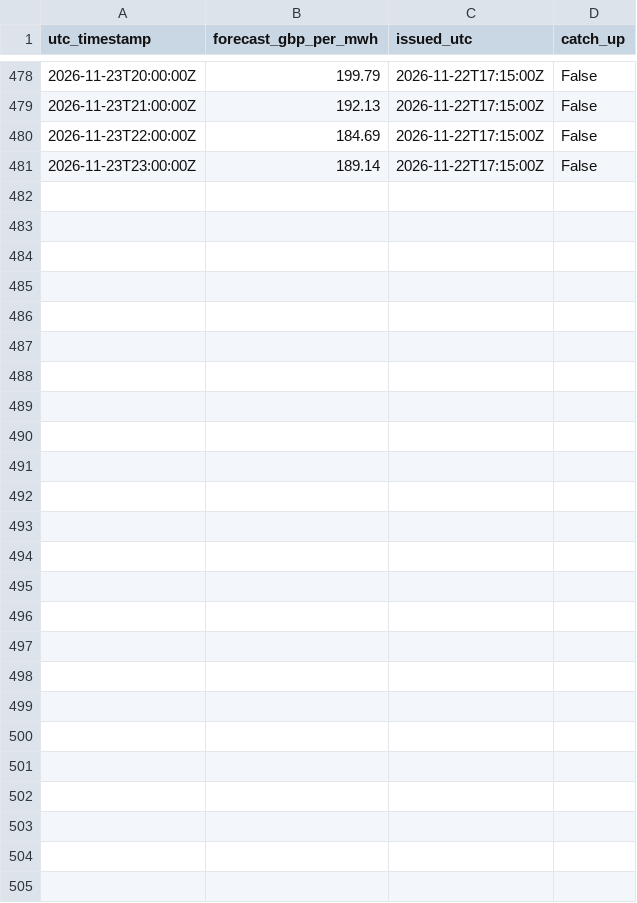
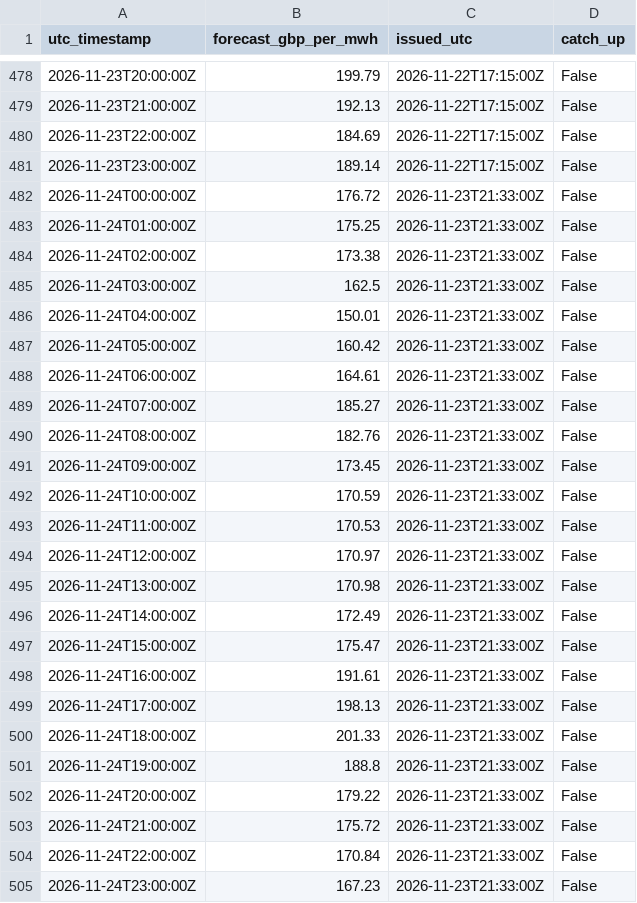
Before and after one commit to koulakhilesh/OpenEnergy, a CSV file: forecasts.csv, drawn as a sheet; only a part is shown, gaps mark what is left out; the diff names each change by its address in the sheet, - before the commit and + after, or states it on an @@ line.

```diff
--- a/forecasts.csv
+++ b/forecasts.csv
+row 482: 2026-11-24T00:00:00Z | 176.72 | 2026-11-23T21:33:00Z | False
+row 483: 2026-11-24T01:00:00Z | 175.25 | 2026-11-23T21:33:00Z | False
+row 484: 2026-11-24T02:00:00Z | 173.38 | 2026-11-23T21:33:00Z | False
+row 485: 2026-11-24T03:00:00Z | 162.5 | 2026-11-23T21:33:00Z | False
+row 486: 2026-11-24T04:00:00Z | 150.01 | 2026-11-23T21:33:00Z | False
+row 487: 2026-11-24T05:00:00Z | 160.42 | 2026-11-23T21:33:00Z | False
+row 488: 2026-11-24T06:00:00Z | 164.61 | 2026-11-23T21:33:00Z | False
+row 489: 2026-11-24T07:00:00Z | 185.27 | 2026-11-23T21:33:00Z | False
+row 490: 2026-11-24T08:00:00Z | 182.76 | 2026-11-23T21:33:00Z | False
+row 491: 2026-11-24T09:00:00Z | 173.45 | 2026-11-23T21:33:00Z | False
+row 492: 2026-11-24T10:00:00Z | 170.59 | 2026-11-23T21:33:00Z | False
+row 493: 2026-11-24T11:00:00Z | 170.53 | 2026-11-23T21:33:00Z | False
+row 494: 2026-11-24T12:00:00Z | 170.97 | 2026-11-23T21:33:00Z | False
+row 495: 2026-11-24T13:00:00Z | 170.98 | 2026-11-23T21:33:00Z | False
+row 496: 2026-11-24T14:00:00Z | 172.49 | 2026-11-23T21:33:00Z | False
+row 497: 2026-11-24T15:00:00Z | 175.47 | 2026-11-23T21:33:00Z | False
+row 498: 2026-11-24T16:00:00Z | 191.61 | 2026-11-23T21:33:00Z | False
+row 499: 2026-11-24T17:00:00Z | 198.13 | 2026-11-23T21:33:00Z | False
+row 500: 2026-11-24T18:00:00Z | 201.33 | 2026-11-23T21:33:00Z | False
+row 501: 2026-11-24T19:00:00Z | 188.8 | 2026-11-23T21:33:00Z | False
+row 502: 2026-11-24T20:00:00Z | 179.22 | 2026-11-23T21:33:00Z | False
+row 503: 2026-11-24T21:00:00Z | 175.72 | 2026-11-23T21:33:00Z | False
+row 504: 2026-11-24T22:00:00Z | 170.84 | 2026-11-23T21:33:00Z | False
+row 505: 2026-11-24T23:00:00Z | 167.23 | 2026-11-23T21:33:00Z | False
```
Also changed, not shown: 1 other file.
